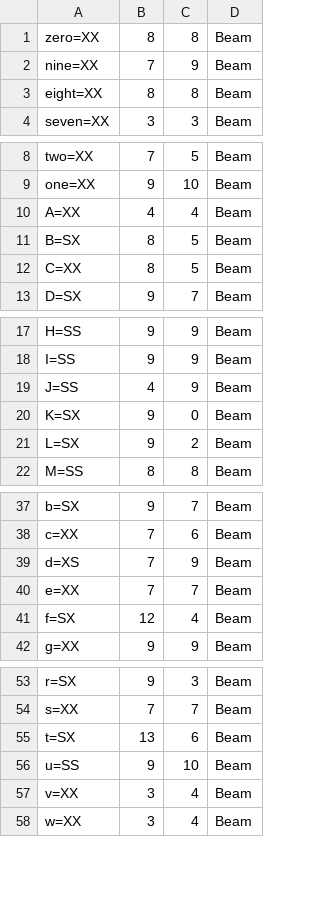
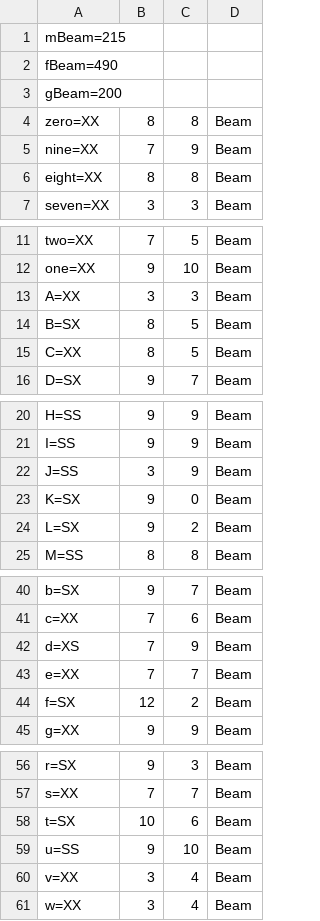
Before and after one commit to jpt/barlow, a CSV file: CUST_Barlow.csv, drawn as a sheet; only a part is shown, gaps mark what is left out.

```diff
--- a/CUST_Barlow.csv
+++ b/CUST_Barlow.csv
@@ -1 +1,4 @@
+mBeam=215
+fBeam=490
+gBeam=200
 zero=XX,8,8,Beam
@@ -9,3 +12,3 @@ two=XX,7,5,Beam
 one=XX,9,10,Beam
-A=XX,4,4,Beam
+A=XX,3,3,Beam
 B=SX,8,5,Beam
@@ -18,3 +21,3 @@ H=SS,9,9,Beam
 I=SS,9,9,Beam
-J=SS,4,9,Beam
+J=SS,3,9,Beam
 K=SX,9,0,Beam
@@ -40,3 +43,3 @@ d=XS,7,9,Beam
 e=XX,7,7,Beam
-f=SX,12,4,Beam
+f=SX,12,2,Beam
 g=XX,9,9,Beam
@@ -54,3 +57,3 @@ r=SX,9,3,Beam
 s=XX,7,7,Beam
-t=SX,13,6,Beam
+t=SX,10,6,Beam
 u=SS,9,10,Beam
```
Also changed, not shown: 11 other files.
